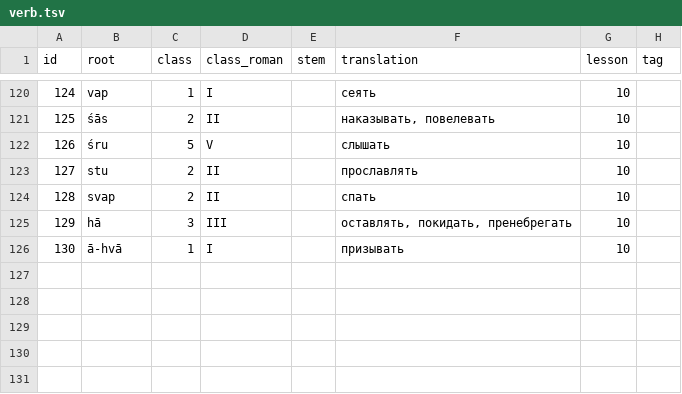
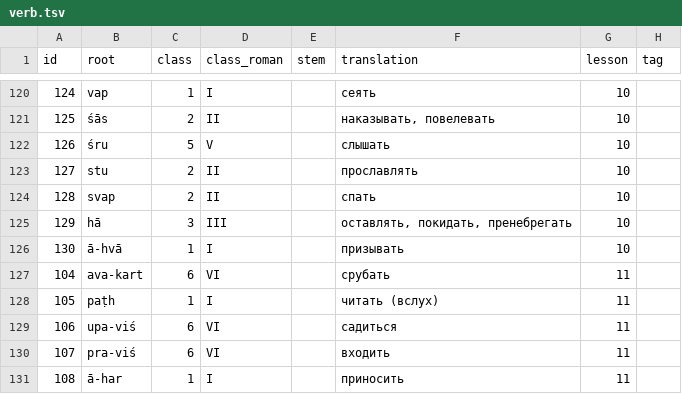
Before and after one commit to alexander-myltsev/buhler-sanskrit-book, a TSV file: src/dictionary/verb.tsv, drawn as a sheet; only a part is shown, gaps mark what is left out; the diff names each change by its address in the sheet, - before the commit and + after, or states it on an @@ line.

```diff
--- a/src/dictionary/verb.tsv
+++ b/src/dictionary/verb.tsv
+row 127: 104 | ava-kart | 6 | VI |  | срубать | 11
+row 128: 105 | paṭh | 1 | I |  | читать (вслух) | 11
+row 129: 106 | upa-viś | 6 | VI |  | садиться | 11
+row 130: 107 | pra-viś | 6 | VI |  | входить | 11
+row 131: 108 | ā-har | 1 | I |  | приносить | 11
```
Also changed, not shown: src/dictionary/adjective.tsv, src/dictionary/noun.tsv, 1 other file.
